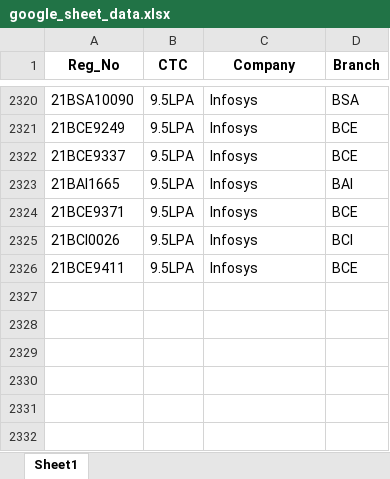
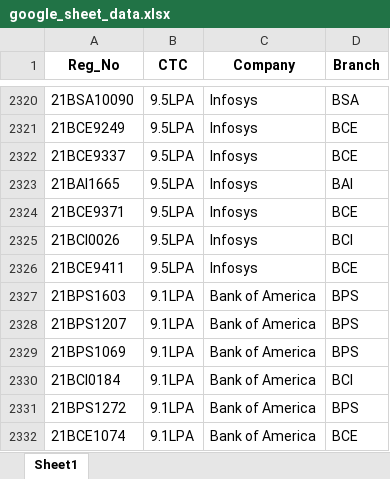
Before and after one commit to whysumedh/vit-placements-tracker, an Excel workbook: google_sheet_data.xlsx, sheet Sheet1, drawn as a sheet; only a part is shown, gaps mark what is left out; values as stored, in another font and other column widths than the file's, no borders; the diff names each change by its address in the sheet, - before the commit and + after, or states it on an @@ line.

Commit message:
dup bofa

```diff
--- a/google_sheet_data.xlsx (sheet Sheet1)
+++ b/google_sheet_data.xlsx (sheet Sheet1)
+row 2327: 21BPS1603 | 9.1LPA | Bank of America | BPS
+row 2328: 21BPS1207 | 9.1LPA | Bank of America | BPS
+row 2329: 21BPS1069 | 9.1LPA | Bank of America | BPS
+row 2330: 21BCI0184 | 9.1LPA | Bank of America | BCI
+row 2331: 21BPS1272 | 9.1LPA | Bank of America | BPS
+row 2332: 21BCE1074 | 9.1LPA | Bank of America | BCE
```
